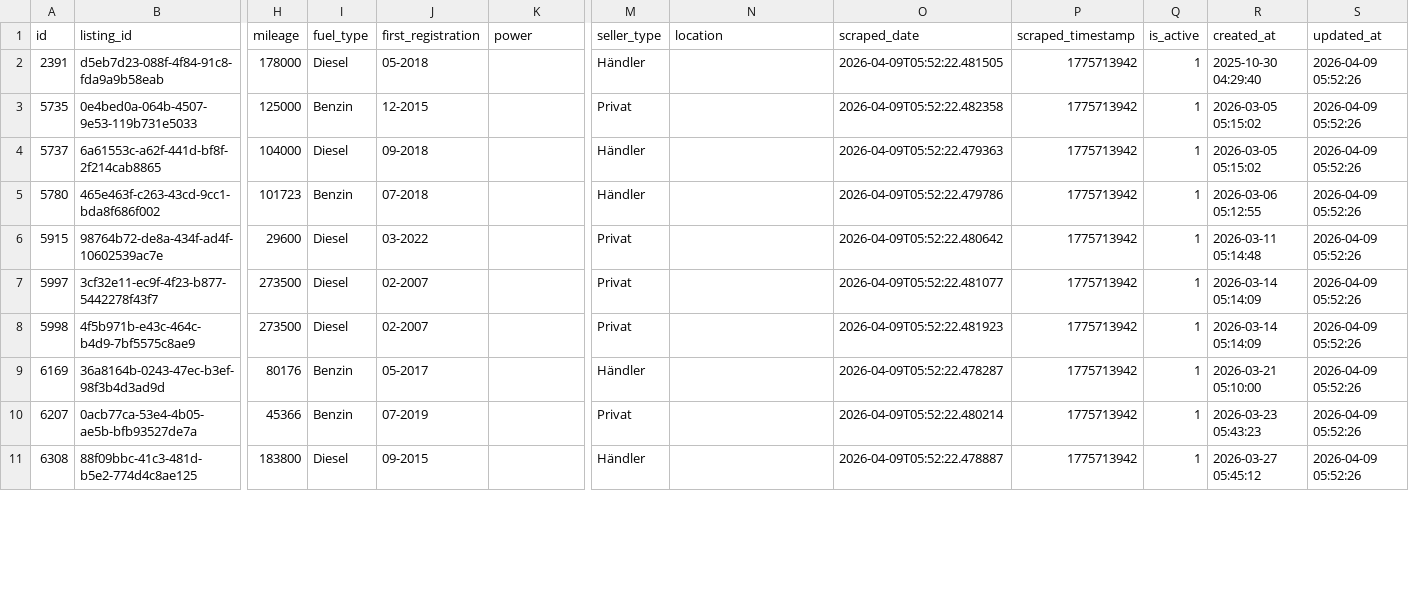
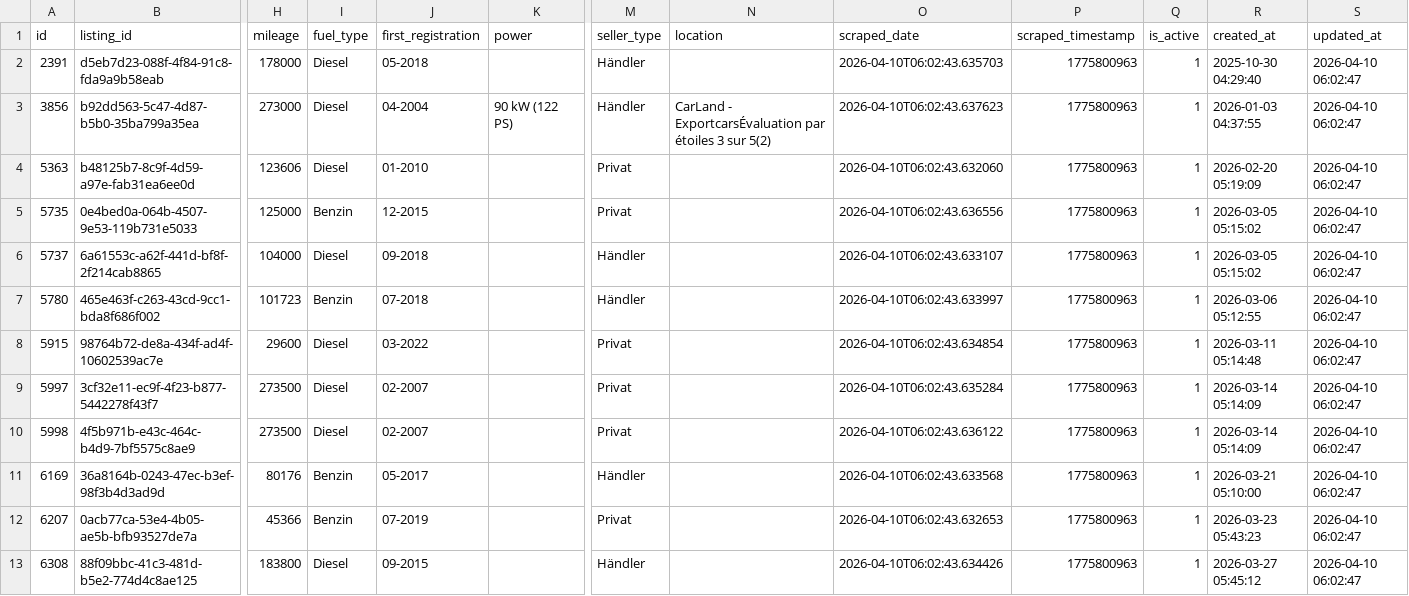
Before and after one commit to masterries/AutoAnalyse, a CSV file: scrapper/data/mercedes-benz_c-200_listings.csv, drawn as a sheet; only a part is shown, gaps mark what is left out; addresses are those after the commit; rows hold the shown columns only; the diff covers the shown part only; the diff names each change by its address in the sheet, - before the commit and + after, or states it on an @@ line.

```diff
--- a/scrapper/data/mercedes-benz_c-200_listings.csv
+++ b/scrapper/data/mercedes-benz_c-200_listings.csv
-O2 (scraped_date): 2026-04-09T05:52:22.481505
+O2 (scraped_date): 2026-04-10T06:02:43.635703
-P2 (scraped_timestamp): 1775713942
+P2 (scraped_timestamp): 1775800963
-S2 (updated_at): 2026-04-09 05:52:26
+S2 (updated_at): 2026-04-10 06:02:47
+row 3: 3856 | b92dd563-5c47-4d87-b5b0-35ba799a35ea | 273000 | Diesel | 04-2004 | 90 kW (122 PS) | Händler | CarLand - ExportcarsÉvaluation par étoiles 3 sur 5(2) | 2026-04-10T06:02:43.637623 | 1775800963 | 1 | 2026-01-03 04:37:55 | 2026-04-10 06:02:47
+row 4: 5363 | b48125b7-8c9f-4d59-a97e-fab31ea6ee0d | 123606 | Diesel | 01-2010 |  | Privat |  | 2026-04-10T06:02:43.632060 | 1775800963 | 1 | 2026-02-20 05:19:09 | 2026-04-10 06:02:47
-O5 (scraped_date): 2026-04-09T05:52:22.482358
+O5 (scraped_date): 2026-04-10T06:02:43.636556
-P5:P13 (scraped_timestamp): 1775713942
+P5:P13 (scraped_timestamp): 1775800963
-S5:S13 (updated_at): 2026-04-09 05:52:26
+S5:S13 (updated_at): 2026-04-10 06:02:47
-O6 (scraped_date): 2026-04-09T05:52:22.479363
+O6 (scraped_date): 2026-04-10T06:02:43.633107
-O7 (scraped_date): 2026-04-09T05:52:22.479786
+O7 (scraped_date): 2026-04-10T06:02:43.633997
-O8 (scraped_date): 2026-04-09T05:52:22.480642
+O8 (scraped_date): 2026-04-10T06:02:43.634854
-O9 (scraped_date): 2026-04-09T05:52:22.481077
+O9 (scraped_date): 2026-04-10T06:02:43.635284
-O10 (scraped_date): 2026-04-09T05:52:22.481923
+O10 (scraped_date): 2026-04-10T06:02:43.636122
-O11 (scraped_date): 2026-04-09T05:52:22.478287
+O11 (scraped_date): 2026-04-10T06:02:43.633568
-O12 (scraped_date): 2026-04-09T05:52:22.480214
+O12 (scraped_date): 2026-04-10T06:02:43.632653
-O13 (scraped_date): 2026-04-09T05:52:22.478887
+O13 (scraped_date): 2026-04-10T06:02:43.634426
```
Also changed, not shown: 1 added row, 1 removed row and 56 edited cells elsewhere in this file, scrapper/data/audi_a1_listings.csv, scrapper/data/audi_a3_listings.csv, 56 other files.
